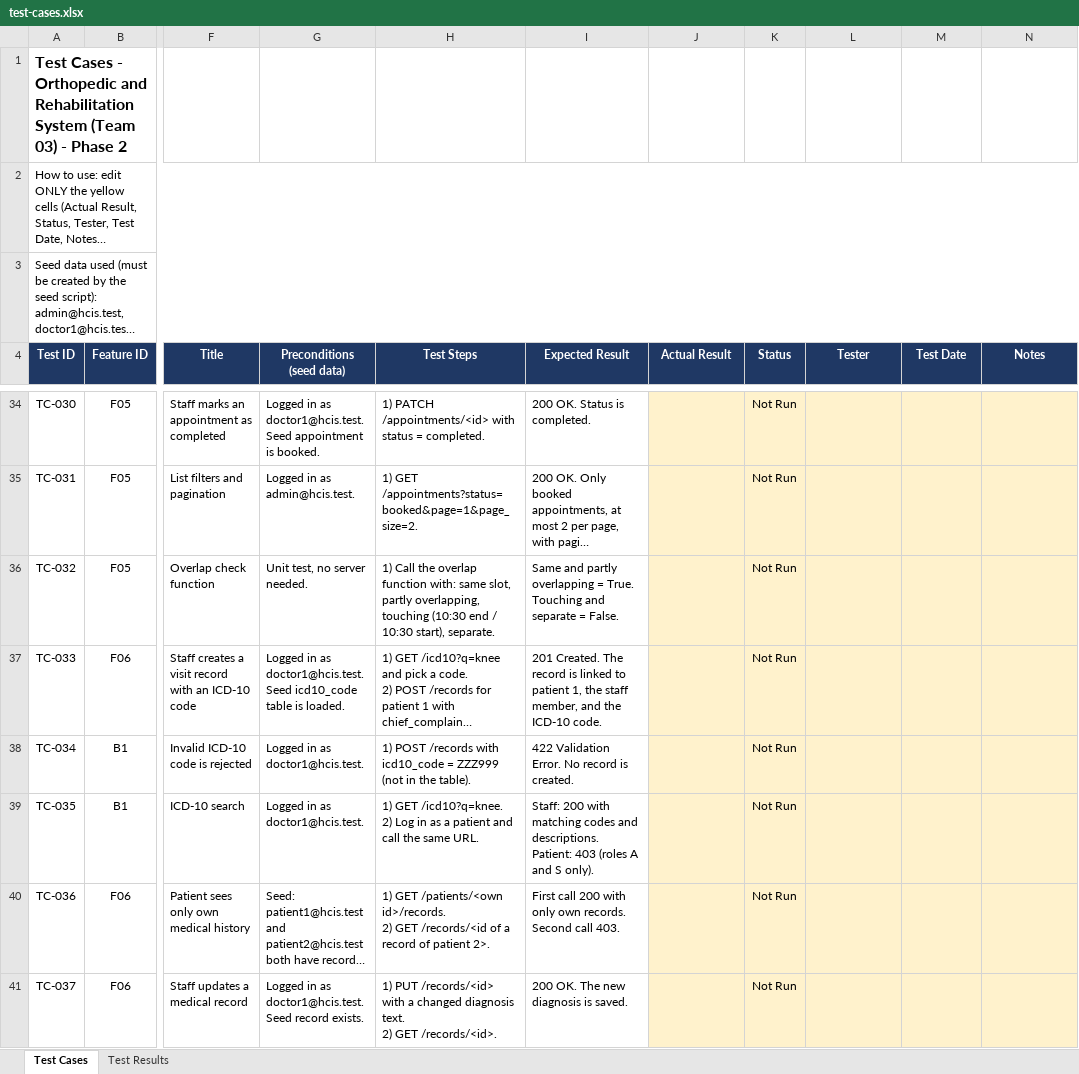
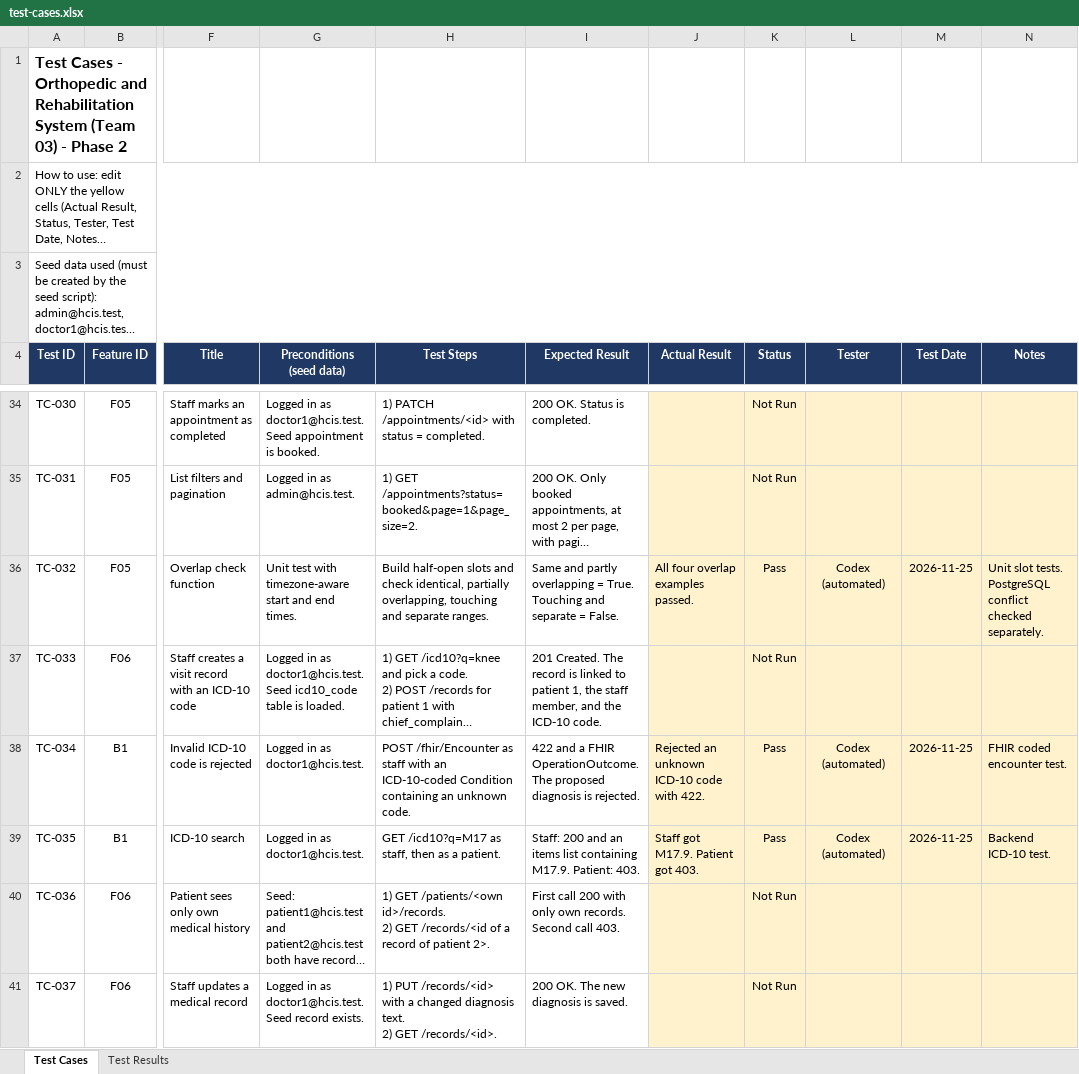
Before and after one commit to MazenAtlam/orthopedic_and_rehabilitation_system, an Excel workbook: docs/testing/test-cases.xlsx, sheet Test Cases, drawn as a sheet; only a part is shown, gaps mark what is left out; long unchanged cells end in …; values as stored, in another font and other column widths than the file's, no borders; conditional formats not drawn; ↵ is a line break in a cell; the diff covers the shown part only; the diff names each change by its address in the sheet, - before the commit and + after, or states it on an @@ line.

Commit message:
fix: align Phase 2 demo data and verification with the contract

```diff
--- a/docs/testing/test-cases.xlsx (sheet Test Cases)
+++ b/docs/testing/test-cases.xlsx (sheet Test Cases)
-G36 (Preconditions (seed data)): Unit test, no server needed.
+G36 (Preconditions (seed data)): Unit test with timezone-aware start and end times.
-H36 (Test Steps): 1) Call the overlap function with: same slot, partly overlapping, touching (10:30 end / 10:30 start), separate.
+H36 (Test Steps): Build half-open slots and check identical, partially overlapping, touching and separate ranges.
-J36 (Actual Result): (empty)
+J36 (Actual Result): All four overlap examples passed.
-K36 (Status): Not Run
+K36 (Status): Pass
-L36 (Tester): (empty)
+L36 (Tester): Codex (automated)
-M36 (Test Date): (empty)
+M36 (Test Date): 2026-11-25
-N36 (Notes): (empty)
+N36 (Notes): Unit slot tests. PostgreSQL conflict checked separately.
-H38 (Test Steps): 1) POST /records with icd10_code = ZZZ999 (not in the table).
+H38 (Test Steps): POST /fhir/Encounter as staff with an ICD-10-coded Condition containing an unknown code.
-I38 (Expected Result): 422 Validation Error. No record is created.
+I38 (Expected Result): 422 and a FHIR OperationOutcome. The proposed diagnosis is rejected.
-J38 (Actual Result): (empty)
+J38 (Actual Result): Rejected an unknown ICD-10 code with 422.
-K38:K39 (Status): Not Run
+K38:K39 (Status): Pass
-L38:L39 (Tester): (empty)
+L38:L39 (Tester): Codex (automated)
-M38:M39 (Test Date): (empty)
+M38:M39 (Test Date): 2026-11-25
-N38 (Notes): (empty)
+N38 (Notes): FHIR coded encounter test.
-H39 (Test Steps): 1) GET /icd10?q=knee. ↵ 2) Log in as a patient and call the same URL.
+H39 (Test Steps): GET /icd10?q=M17 as staff, then as a patient.
-I39 (Expected Result): Staff: 200 with matching codes and descriptions. Patient: 403 (roles A and S only).
+I39 (Expected Result): Staff: 200 and an items list containing M17.9. Patient: 403.
-J39 (Actual Result): (empty)
+J39 (Actual Result): Staff got M17.9. Patient got 403.
-N39 (Notes): (empty)
+N39 (Notes): Backend ICD-10 test.
```
Also changed, not shown: 156 edited cells elsewhere in this sheet, sheet Test Results, 20 other files.
